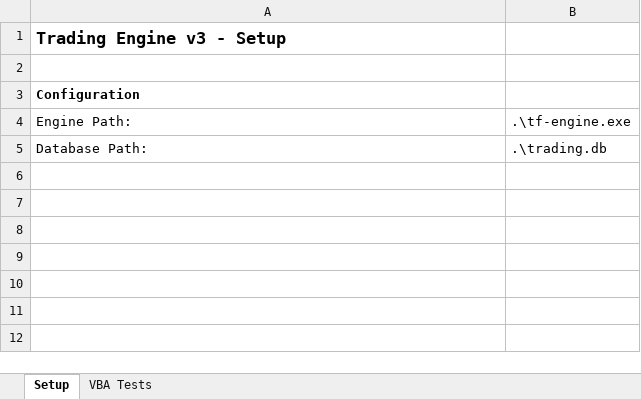
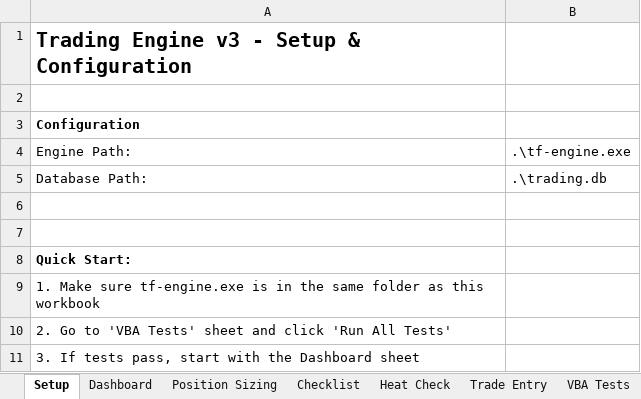
Before and after one commit to trustdan/trend-follower-dashboard, an Excel workbook: windows/TradingPlatform.xlsm, sheet Setup, drawn as a sheet; values as stored, in another font and other column widths than the file's, no borders; the diff names each change by its address in the sheet, - before the commit and + after, or states it on an @@ line.

Commit message:
tf-engine works

```diff
--- a/windows/TradingPlatform.xlsm (sheet Setup)
+++ b/windows/TradingPlatform.xlsm (sheet Setup)
+sheet tab: Dashboard
+sheet tab: Position Sizing
+sheet tab: Checklist
+sheet tab: Heat Check
+sheet tab: Trade Entry
-A1: Trading Engine v3 - Setup
+A1: Trading Engine v3 - Setup & Configuration
@@ A1 text size: larger @@
+row 6: (empty)
+row 7: (empty)
+row 8: Quick Start:
+row 9: 1. Make sure tf-engine.exe is in the same folder as this workbook
+row 10: 2. Go to 'VBA Tests' sheet and click 'Run All Tests'
+row 11: 3. If tests pass, start with the Dashboard sheet
```
Also changed, not shown: sheet VBA Tests, charts or pictures, 12 other files.
